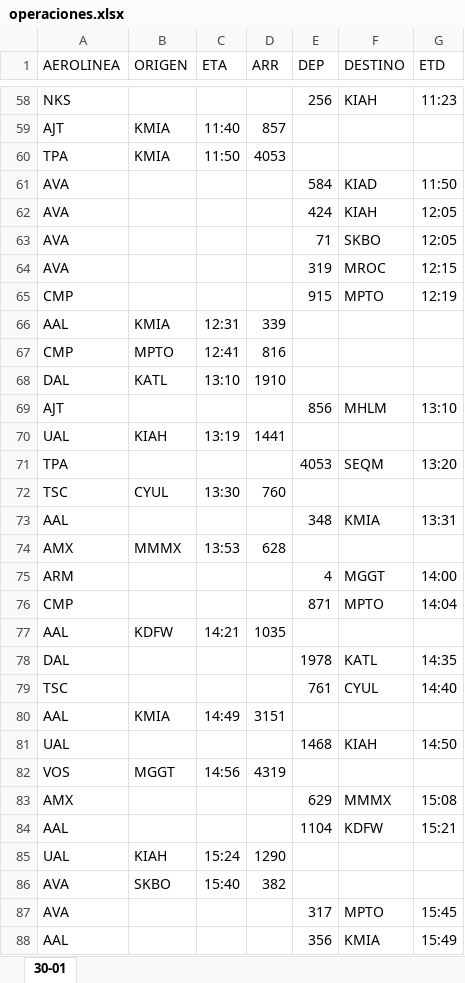
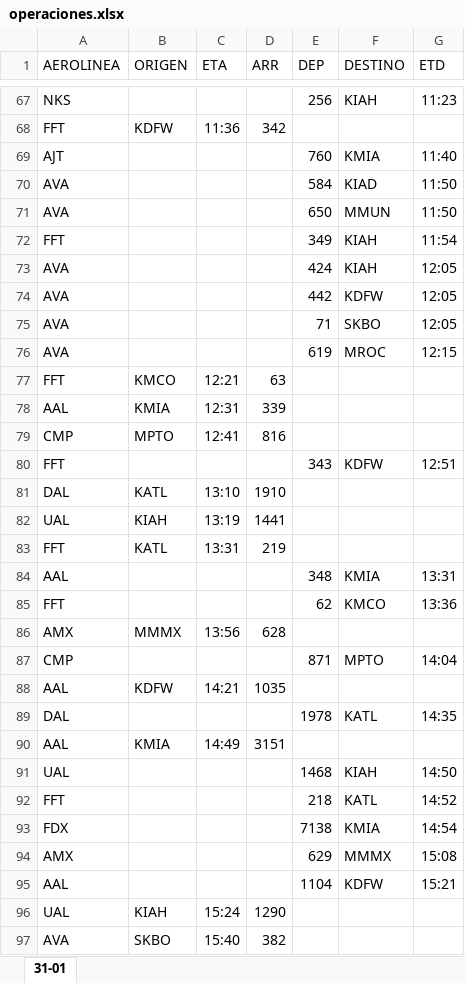
Before and after one commit to sacomais/PDA_MSLP, an Excel workbook: public/operaciones.xlsx, sheet 31-01, drawn as a sheet; only a part is shown, gaps mark what is left out; the shorter side is filled out with more unchanged rows; values as stored, in another font and other column widths than the file's, no borders; removed rows and columns are numbered as before the commit, all else as after; the diff covers the shown part only; the diff names each change by its address in the sheet, - before the commit and + after, or states it on an @@ line.

```diff
--- a/public/operaciones.xlsx (sheet 31-01)
+++ b/public/operaciones.xlsx (sheet 31-01)
-sheet tab: 30-01
+sheet tab: 31-01
-row 59: AJT | KMIA | 11:40 | 857
-row 60: TPA | KMIA | 11:50 | 4053
+row 68: FFT | KDFW | 11:36 | 342
+row 69: AJT |  |  |  | 760 | KMIA | 11:40
+row 71: AVA |  |  |  | 650 | MMUN | 11:50
+row 72: FFT |  |  |  | 349 | KIAH | 11:54
+row 74: AVA |  |  |  | 442 | KDFW | 12:05
-E76 (DEP): 319
+E76 (DEP): 619
-row 65: CMP |  |  |  | 915 | MPTO | 12:19
+row 77: FFT | KMCO | 12:21 | 63
+row 80: FFT |  |  |  | 343 | KDFW | 12:51
-row 69: AJT |  |  |  | 856 | MHLM | 13:10
-row 71: TPA |  |  |  | 4053 | SEQM | 13:20
-row 72: TSC | CYUL | 13:30 | 760
+row 83: FFT | KATL | 13:31 | 219
+row 85: FFT |  |  |  | 62 | KMCO | 13:36
-C86 (ETA): 13:53
+C86 (ETA): 13:56
-row 75: ARM |  |  |  | 4 | MGGT | 14:00
-row 79: TSC |  |  |  | 761 | CYUL | 14:40
-row 82: VOS | MGGT | 14:56 | 4319
+row 92: FFT |  |  |  | 218 | KATL | 14:52
+row 93: FDX |  |  |  | 7138 | KMIA | 14:54
```
Also changed, not shown: 34 added rows, 35 removed rows and 15 edited cells elsewhere in this sheet.
